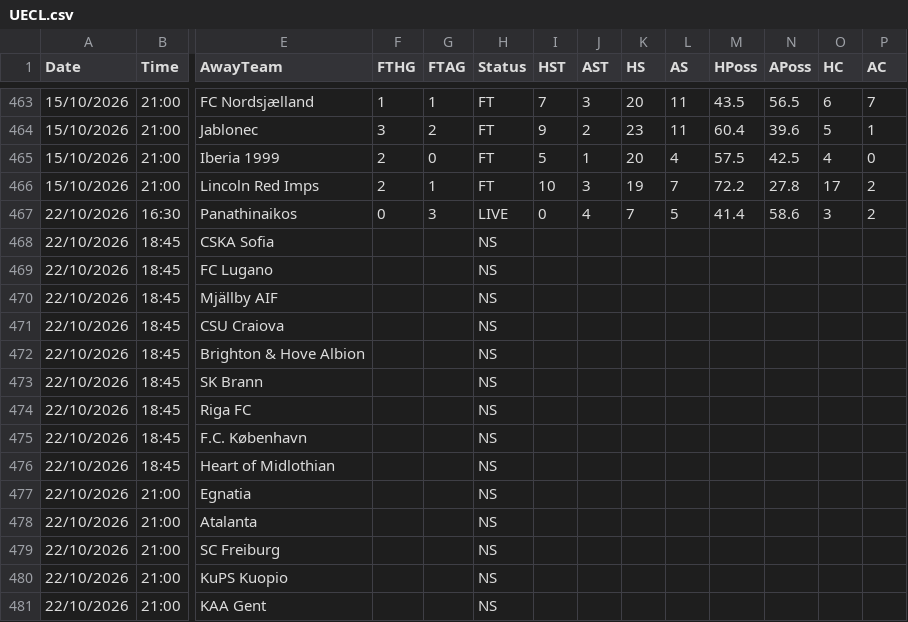
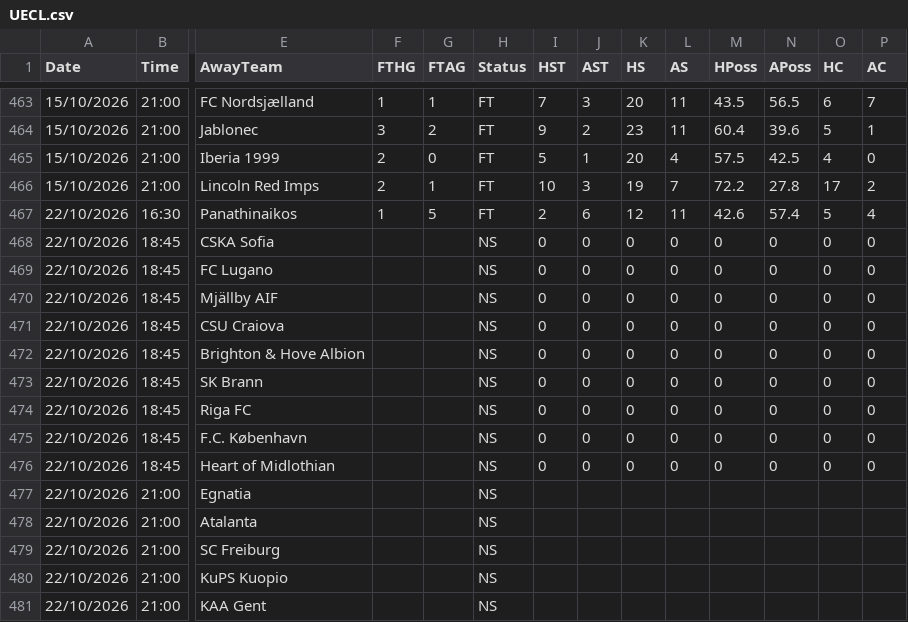
Before and after one commit to yorsbedoya-ui/pizarra-de-pronosticos, a CSV file: data/europa/UECL.csv, drawn as a sheet; only a part is shown, gaps mark what is left out; the diff names each change by its address in the sheet, - before the commit and + after, or states it on an @@ line.

Commit message:
Europa 2026-10-22T16:42

```diff
--- a/data/europa/UECL.csv
+++ b/data/europa/UECL.csv
-F467 (FTHG): 0
+F467 (FTHG): 1
-G467 (FTAG): 3
+G467 (FTAG): 5
-H467 (Status): LIVE
+H467 (Status): FT
-I467 (HST): 0
+I467 (HST): 2
-J467 (AST): 4
+J467 (AST): 6
-K467 (HS): 7
+K467 (HS): 12
-L467 (AS): 5
+L467 (AS): 11
-M467 (HPoss): 41.4
+M467 (HPoss): 42.6
-N467 (APoss): 58.6
+N467 (APoss): 57.4
-O467 (HC): 3
+O467 (HC): 5
-P467 (AC): 2
+P467 (AC): 4
-I468:I476 (HST): (empty)
+I468:I476 (HST): 0
-J468:J476 (AST): (empty)
+J468:J476 (AST): 0
-K468:K476 (HS): (empty)
+K468:K476 (HS): 0
-L468:L476 (AS): (empty)
+L468:L476 (AS): 0
-M468:M476 (HPoss): (empty)
+M468:M476 (HPoss): 0
-N468:N476 (APoss): (empty)
+N468:N476 (APoss): 0
-O468:O476 (HC): (empty)
+O468:O476 (HC): 0
-P468:P476 (AC): (empty)
+P468:P476 (AC): 0
```
Also changed, not shown: data/europa/UEL.csv, 1 other file.
